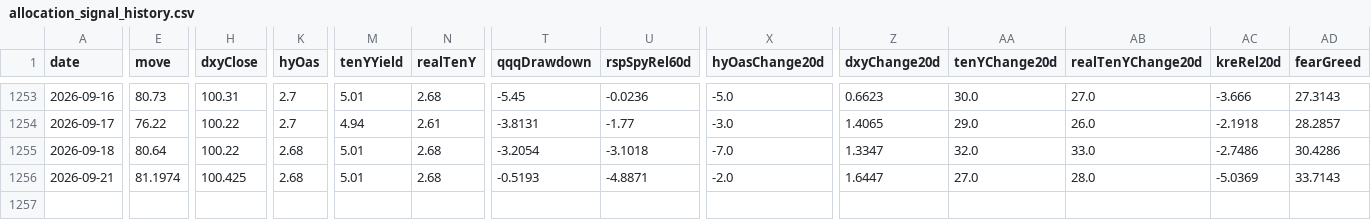
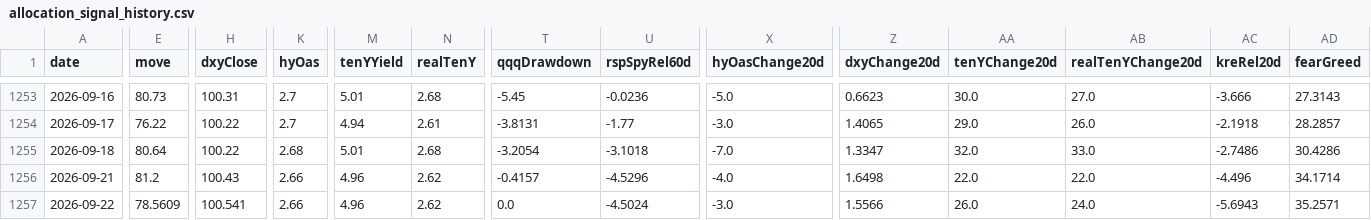
Before and after one commit to Kohaningithub/market-regime-dashboard, a CSV file: data/allocation_signal_history.csv, drawn as a sheet; only a part is shown, gaps mark what is left out; rows hold the shown columns only; the diff covers the shown part only; the diff names each change by its address in the sheet, - before the commit and + after, or states it on an @@ line.

```diff
--- a/data/allocation_signal_history.csv
+++ b/data/allocation_signal_history.csv
-E1256 (move): 81.1974
+E1256 (move): 81.2
-H1256 (dxyClose): 100.425
+H1256 (dxyClose): 100.43
-K1256 (hyOas): 2.68
+K1256 (hyOas): 2.66
-M1256 (tenYYield): 5.01
+M1256 (tenYYield): 4.96
-N1256 (realTenY): 2.68
+N1256 (realTenY): 2.62
-T1256 (qqqDrawdown): -0.5193
+T1256 (qqqDrawdown): -0.4157
-U1256 (rspSpyRel60d): -4.8871
+U1256 (rspSpyRel60d): -4.5296
-X1256 (hyOasChange20d): -2.0
+X1256 (hyOasChange20d): -4.0
-Z1256 (dxyChange20d): 1.6447
+Z1256 (dxyChange20d): 1.6498
-AA1256 (tenYChange20d): 27.0
+AA1256 (tenYChange20d): 22.0
-AB1256 (realTenYChange20d): 28.0
+AB1256 (realTenYChange20d): 22.0
-AC1256 (kreRel20d): -5.0369
+AC1256 (kreRel20d): -4.496
-AD1256 (fearGreed): 33.7143
+AD1256 (fearGreed): 34.1714
+row 1257: 2026-09-22 | 78.5609 | 100.541 | 2.66 | 4.96 | 2.62 | 0.0 | -4.5024 | -3.0 | 1.5566 | 26.0 | 24.0 | -5.6943 | 35.2571
```
Also changed, not shown: 1 edited cell elsewhere in this file, data/regime_model_history_5y.csv, 8 other files.
